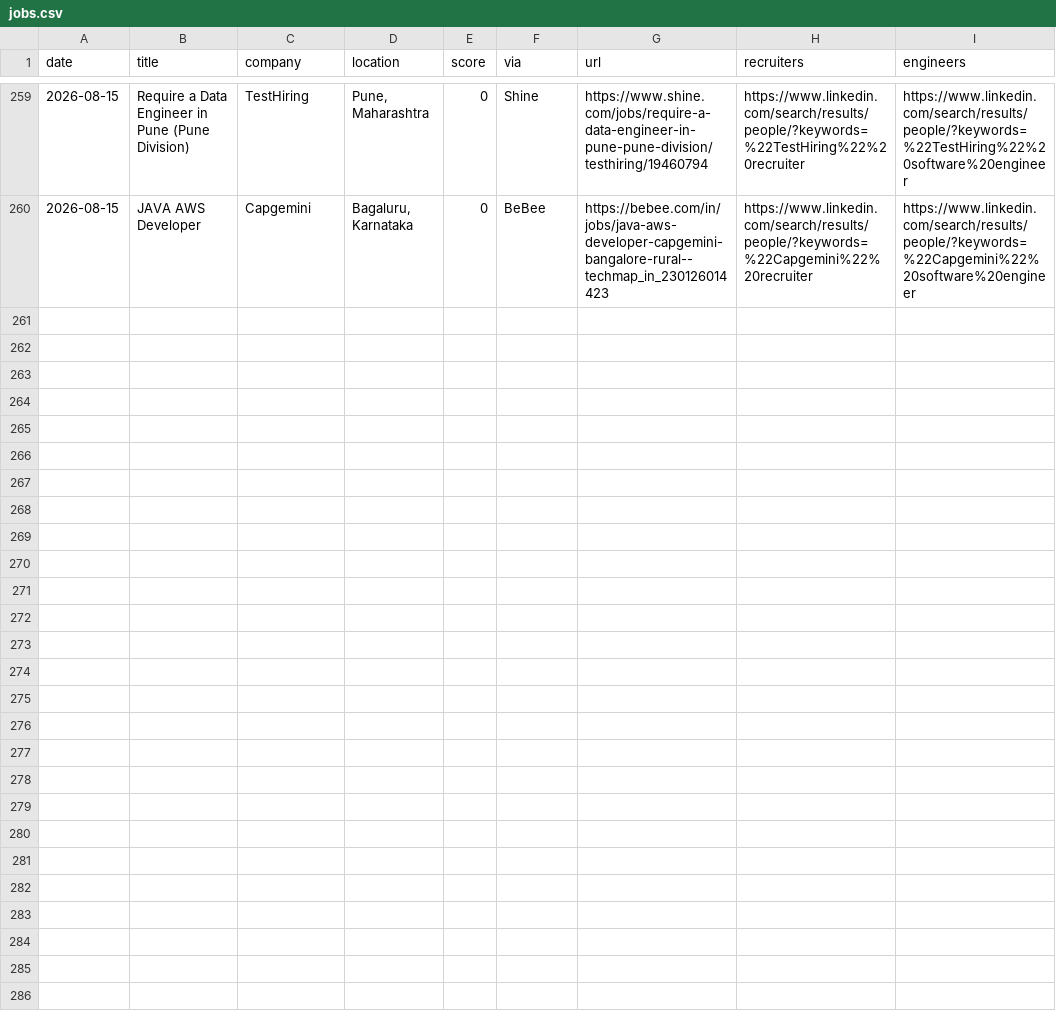
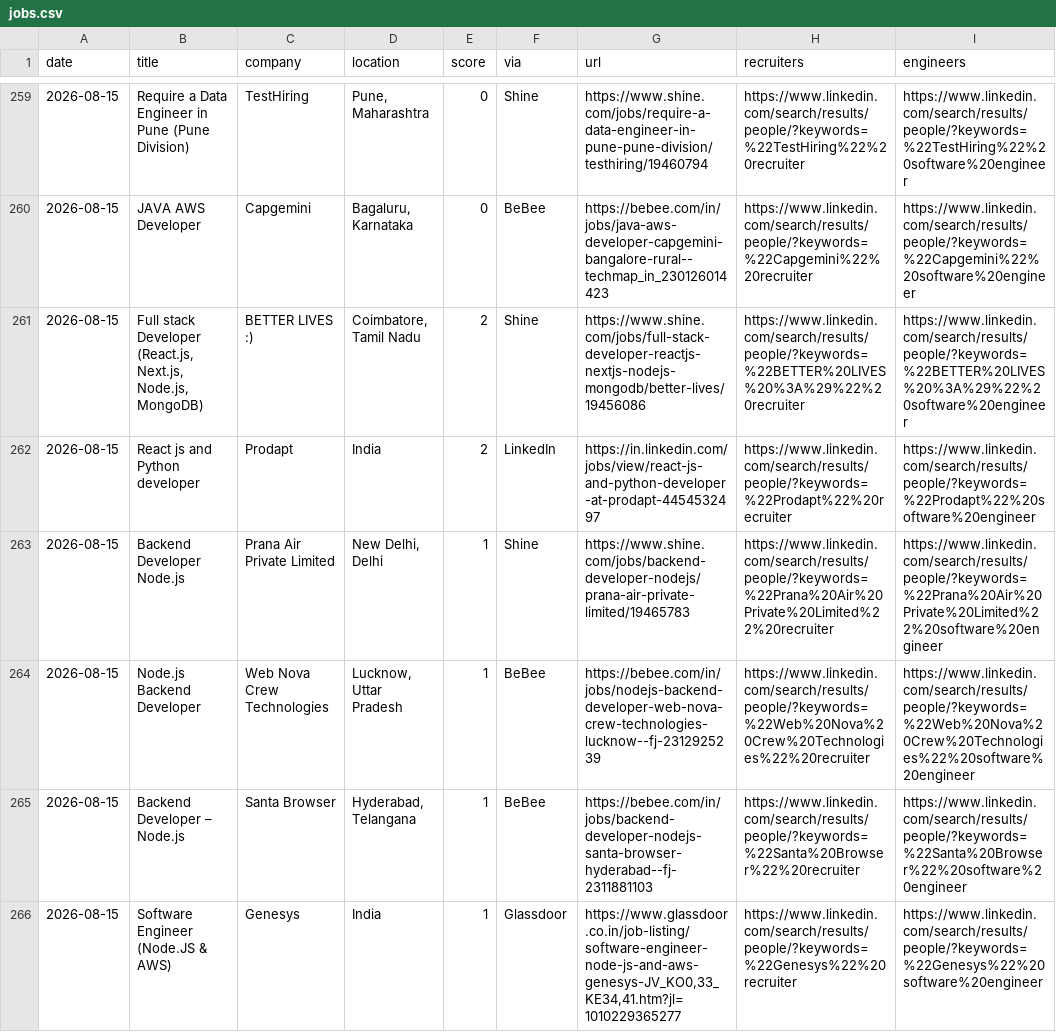
Before and after one commit to Tanishq8311/Jobbie, a CSV file: data/jobs.csv, drawn as a sheet; only a part is shown, gaps mark what is left out; the diff covers the shown part only; the diff names each change by its address in the sheet, - before the commit and + after, or states it on an @@ line.

```diff
--- a/data/jobs.csv
+++ b/data/jobs.csv
+row 261: 2026-08-15 | Full stack Developer (React.js, Next.js, Node.js, MongoDB) | BETTER LIVES :) | Coimbatore, Tamil Nadu | 2 | Shine | https://www.shine.com/jobs/full-stack-developer-reactjs-nextjs-nodejs-mongodb/better-lives/19456086 | https://www.linkedin.com/search/results/people/?keywords=%22BETTER%20LIVES%20%3A%29%22%20recruiter | https://www.linkedin.com/search/results/people/?keywords=%22BETTER%20LIVES%20%3A%29%22%20software%20engineer
+row 262: 2026-08-15 | React js and Python developer | Prodapt | India | 2 | LinkedIn | https://in.linkedin.com/jobs/view/react-js-and-python-developer-at-prodapt-4454532497 | https://www.linkedin.com/search/results/people/?keywords=%22Prodapt%22%20recruiter | https://www.linkedin.com/search/results/people/?keywords=%22Prodapt%22%20software%20engineer
+row 263: 2026-08-15 | Backend Developer Node.js | Prana Air Private Limited | New Delhi, Delhi | 1 | Shine | https://www.shine.com/jobs/backend-developer-nodejs/prana-air-private-limited/19465783 | https://www.linkedin.com/search/results/people/?keywords=%22Prana%20Air%20Private%20Limited%22%20recruiter | https://www.linkedin.com/search/results/people/?keywords=%22Prana%20Air%20Private%20Limited%22%20software%20engineer
+row 264: 2026-08-15 | Node.js Backend Developer | Web Nova Crew Technologies | Lucknow, Uttar Pradesh | 1 | BeBee | https://bebee.com/in/jobs/nodejs-backend-developer-web-nova-crew-technologies-lucknow--fj-2312925239 | https://www.linkedin.com/search/results/people/?keywords=%22Web%20Nova%20Crew%20Technologies%22%20recruiter | https://www.linkedin.com/search/results/people/?keywords=%22Web%20Nova%20Crew%20Technologies%22%20software%20engineer
+row 265: 2026-08-15 | Backend Developer – Node.js | Santa Browser | Hyderabad, Telangana | 1 | BeBee | https://bebee.com/in/jobs/backend-developer-nodejs-santa-browser-hyderabad--fj-2311881103 | https://www.linkedin.com/search/results/people/?keywords=%22Santa%20Browser%22%20recruiter | https://www.linkedin.com/search/results/people/?keywords=%22Santa%20Browser%22%20software%20engineer
+row 266: 2026-08-15 | Software Engineer (Node.JS & AWS) | Genesys | India | 1 | Glassdoor | https://www.glassdoor.co.in/job-listing/software-engineer-node-js-and-aws-genesys-JV_KO0,33_KE34,41.htm?jl=1010229365277 | https://www.linkedin.com/search/results/people/?keywords=%22Genesys%22%20recruiter | https://www.linkedin.com/search/results/people/?keywords=%22Genesys%22%20software%20engineer
```
Also changed, not shown: 6 added rows elsewhere in this file, 1 other file.
